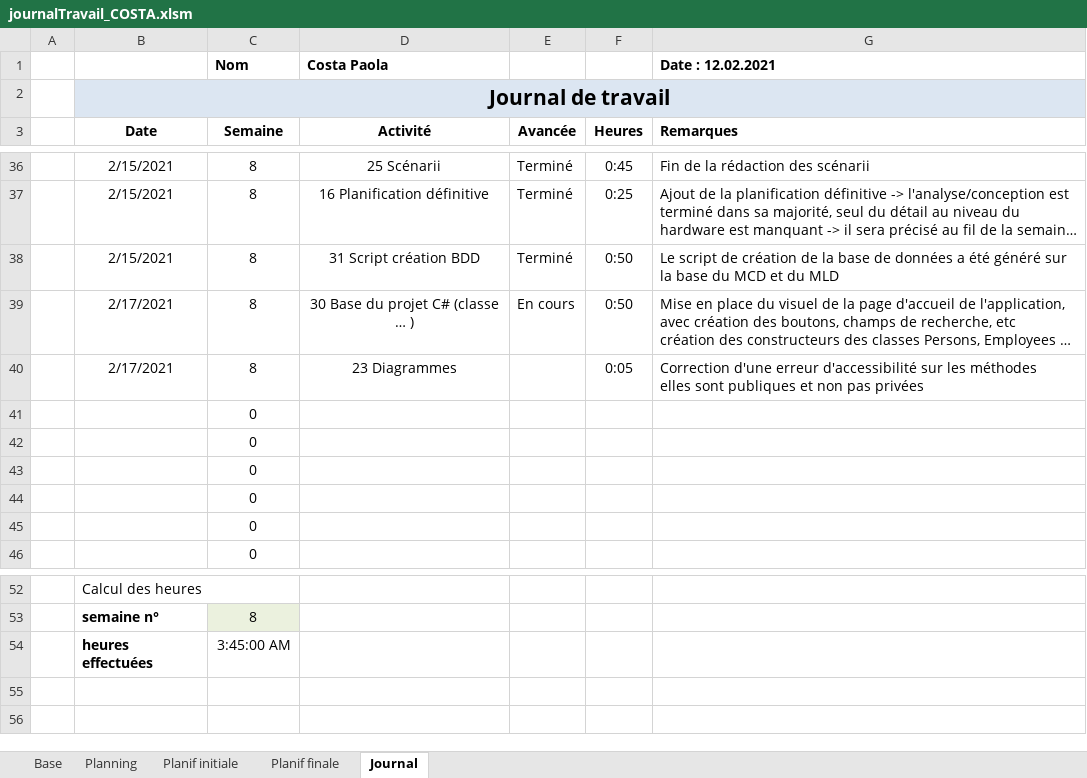
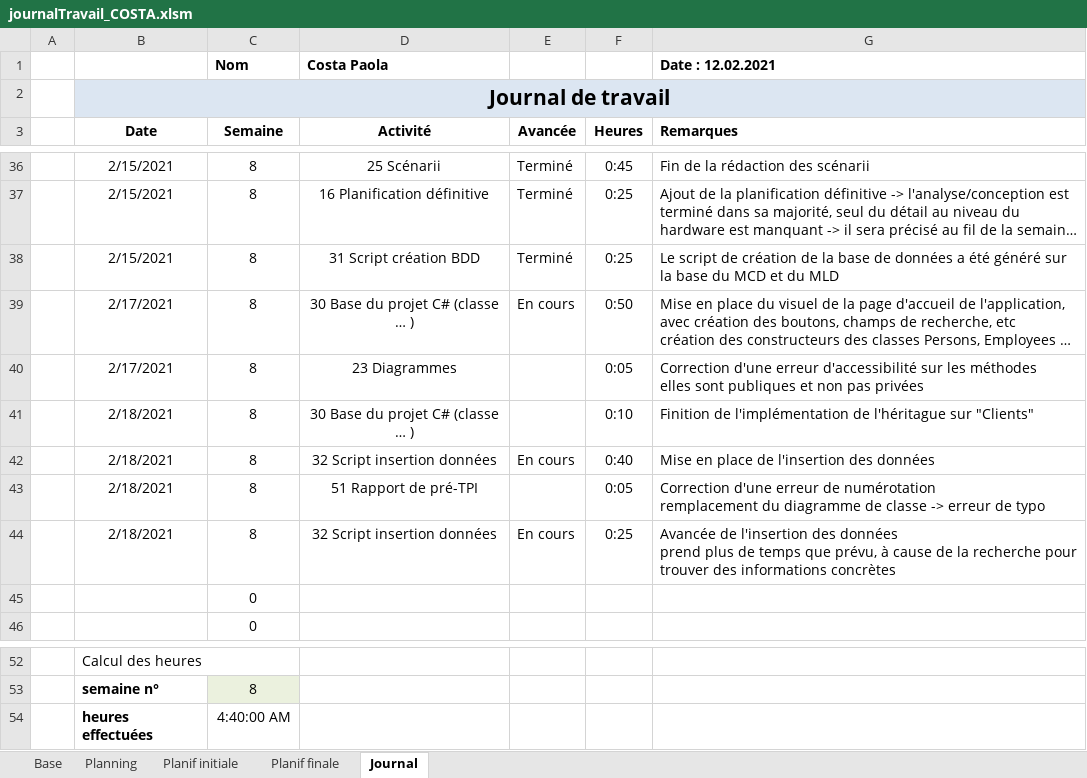
Before and after one commit to AhVen98/gestionStocks_preTPI, an Excel workbook: journalTravail_COSTA.xlsm, sheet Journal, drawn as a sheet; only a part is shown, gaps mark what is left out; long unchanged cells end in …; values as stored, in another font and other column widths than the file's, no borders; conditional formats not drawn; removed rows and columns are numbered as before the commit, all else as after; ↵ is a line break in a cell; the diff names each change by its address in the sheet, - before the commit and + after, or states it on an @@ line.

Commit message:
maj Journal de travail

```diff
--- a/journalTravail_COSTA.xlsm (sheet Journal)
+++ b/journalTravail_COSTA.xlsm (sheet Journal)
-F38 (Heures): 0:50
+F38 (Heures): 0:25
-row 41:  |  | 0
-row 42:  |  | 0
-row 43:  |  | 0
-row 44:  |  | 0
+row 41:  | 2/18/2021 | 8 | 30 Base du projet C# (classe … ) |  | 0:10 | Finition de l'implémentation de l'héritague sur "Clients"
+row 42:  | 2/18/2021 | 8 | 32 Script insertion données | En cours | 0:40 | Mise en place de l'insertion des données
+row 43:  | 2/18/2021 | 8 | 51 Rapport de pré-TPI |  | 0:05 | Correction d'une erreur de numérotation ↵ remplacement du diagramme de classe -> erreur de typo
+row 44:  | 2/18/2021 | 8 | 32 Script insertion données | En cours | 0:25 | Avancée de l'insertion des données ↵ prend plus de temps que prévu, à cause de la recherche pour trouver des informations concrètes
-C54 (Semaine): 3:45:00 AM
+C54 (Semaine): 4:40:00 AM
```
Also changed, not shown: sheet Planning, 1 other file.
